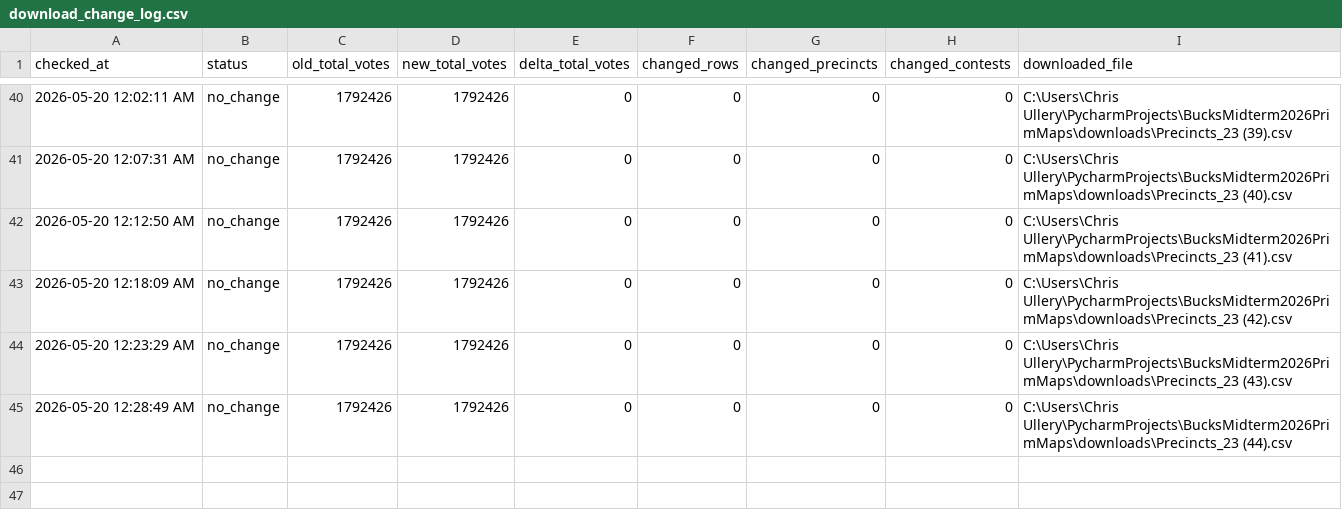
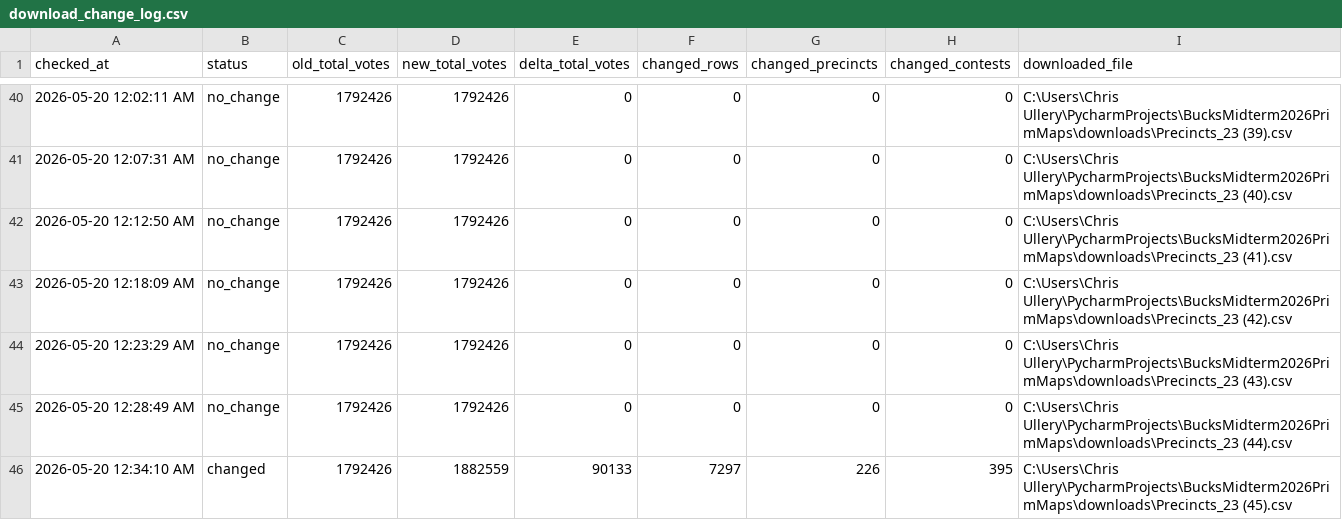
Before and after one commit to CUlleryUSATRepos/BucksMidterm2026PrimMaps, a CSV file: output/processed/download_change_log.csv, drawn as a sheet; only a part is shown, gaps mark what is left out.

```diff
--- a/output/processed/download_change_log.csv
+++ b/output/processed/download_change_log.csv
@@ -45 +45,2 @@ checked_at,status,old_total_votes,new_total_votes,delta_total_votes,changed_rows
 2026-05-20 12:28:49 AM,no_change,1792426,1792426,0,0,0,0,C:\Users\Chris Ullery\PycharmProjects\BucksMidterm2026PrimMaps\downloads\Precincts_23 (44).csv
+2026-05-20 12:34:10 AM,changed,1792426,1882559,90133,7297,226,395,C:\Users\Chris Ullery\PycharmProjects\BucksMidterm2026PrimMaps\downloads\Precincts_23 (45).csv
```
Also changed, not shown: 3 other files.
